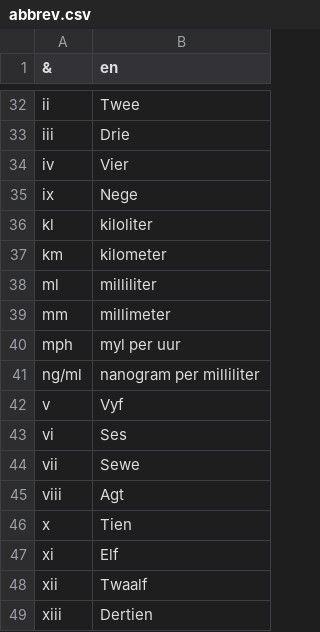
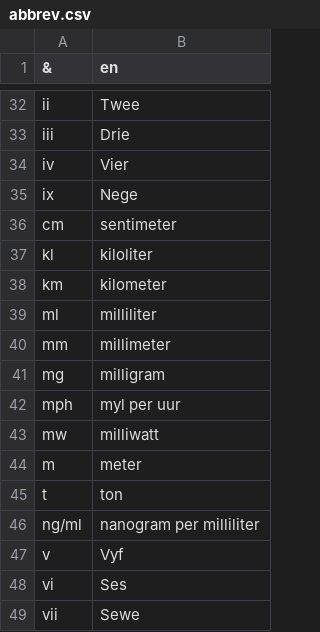
Before and after one commit to NWU-MuST/STP-services, a CSV file: scheduler/speech_services/docker/align/textnorm/data/afrZA/norm.build/abbrev.csv, drawn as a sheet; only a part is shown, gaps mark what is left out; the shorter side is filled out with more unchanged rows.

```diff
--- a/scheduler/speech_services/docker/align/textnorm/data/afrZA/norm.build/abbrev.csv
+++ b/scheduler/speech_services/docker/align/textnorm/data/afrZA/norm.build/abbrev.csv
@@ -35,2 +35,3 @@ iv	Vier
 ix	Nege
+cm	sentimeter
 kl	kiloliter
@@ -39,3 +40,7 @@ ml	milliliter
 mm	millimeter
+mg	milligram
 mph	myl per uur
+mw	milliwatt
+m	meter
+t	ton
 ng/ml	nanogram per milliliter
```
Also changed, not shown: scheduler/speech_services/docker/align/textnorm/data/engZA/norm.build/abbrev.csv, scheduler/speech_services/docker/align/textnorm/data/tsnZA/norm.build/abbrev.csv, 45 other files.
